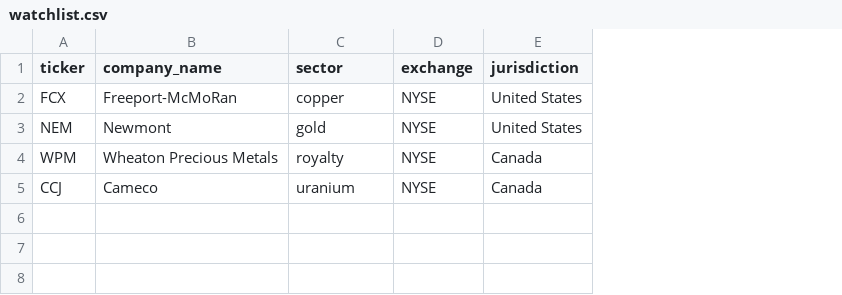
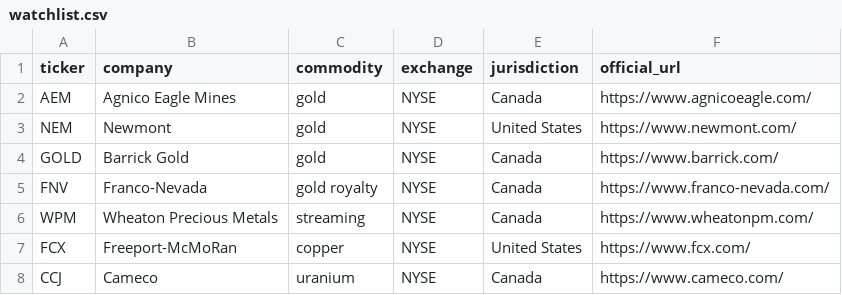
Before and after one commit to Josephthebean/Research-Agent-App-2, a CSV file: data/watchlist.csv, drawn as a sheet; removed rows and columns are numbered as before the commit, all else as after; the diff names each change by its address in the sheet, - before the commit and + after, or states it on an @@ line.

Commit message:
Expand real asset watchlist

```diff
--- a/data/watchlist.csv
+++ b/data/watchlist.csv
+column F (official_url), rows 7-8: https://www.fcx.com/ | https://www.cameco.com/
-B1: company_name
+B1: company
-C1: sector
+C1: commodity
+row 2: AEM | Agnico Eagle Mines | gold | NYSE | Canada | https://www.agnicoeagle.com/
+row 4: GOLD | Barrick Gold | gold | NYSE | Canada | https://www.barrick.com/
+row 5: FNV | Franco-Nevada | gold royalty | NYSE | Canada | https://www.franco-nevada.com/
+row 6: WPM | Wheaton Precious Metals | streaming | NYSE | Canada | https://www.wheatonpm.com/
-row 4: WPM | Wheaton Precious Metals | royalty | NYSE | Canada
```
